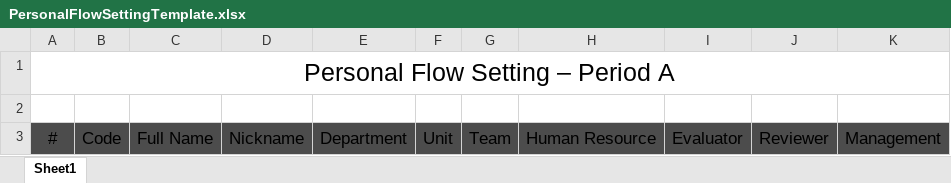
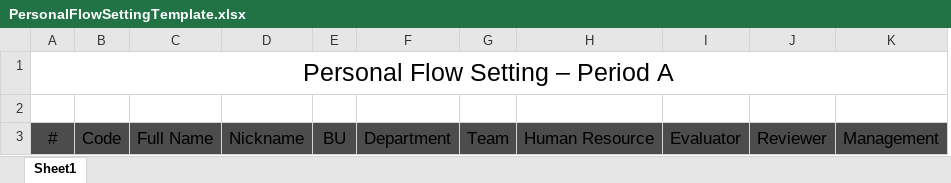
Before and after one commit to starixvn/hrm_group-epa, an Excel workbook: SMS.EPA.Site/ExcelTemplates/PersonalFlowSettingTemplate.xlsx, sheet Sheet1, drawn as a sheet; values as stored, in another font and other column widths than the file's, no borders; removed rows and columns are numbered as before the commit, all else as after; the diff names each change by its address in the sheet, - before the commit and + after, or states it on an @@ line.

Commit message:
feat: correct export flow template

```diff
--- a/SMS.EPA.Site/ExcelTemplates/PersonalFlowSettingTemplate.xlsx (sheet Sheet1)
+++ b/SMS.EPA.Site/ExcelTemplates/PersonalFlowSettingTemplate.xlsx (sheet Sheet1)
+column E, row 3: BU
-column F, row 3: Unit
```
Also changed, not shown: SMS.EPA.Site/ExcelTemplates/GroupFlowSettingTemplate.xlsx, 2 other files.
